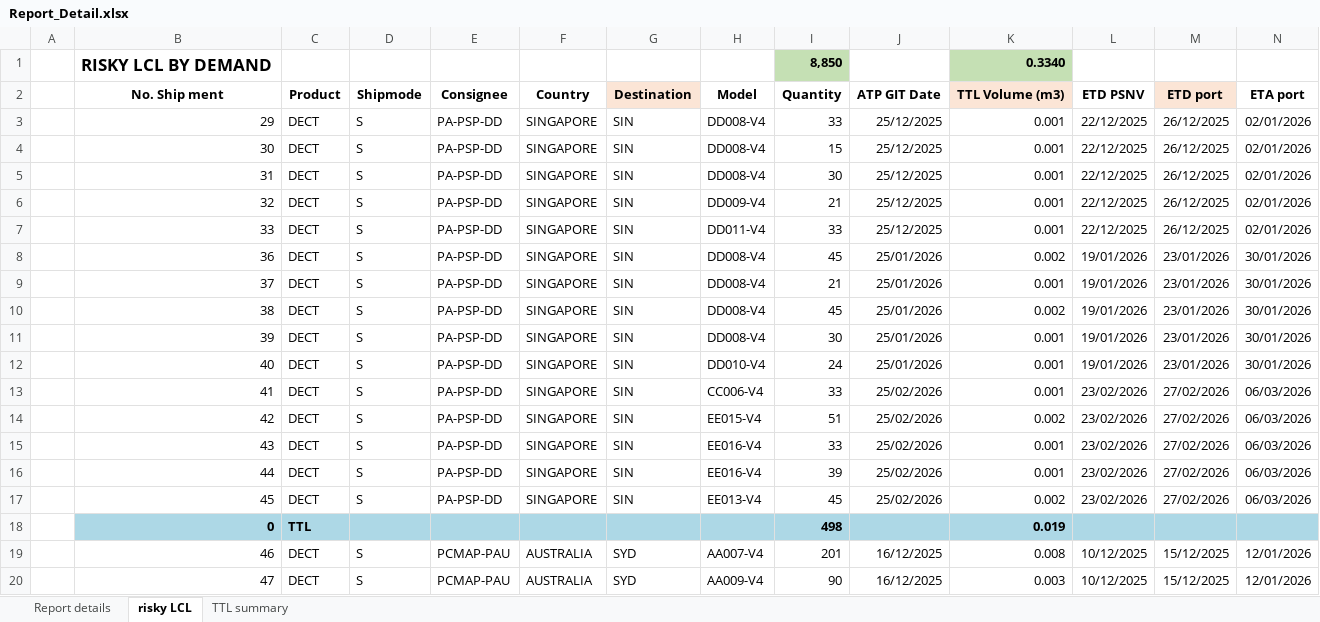
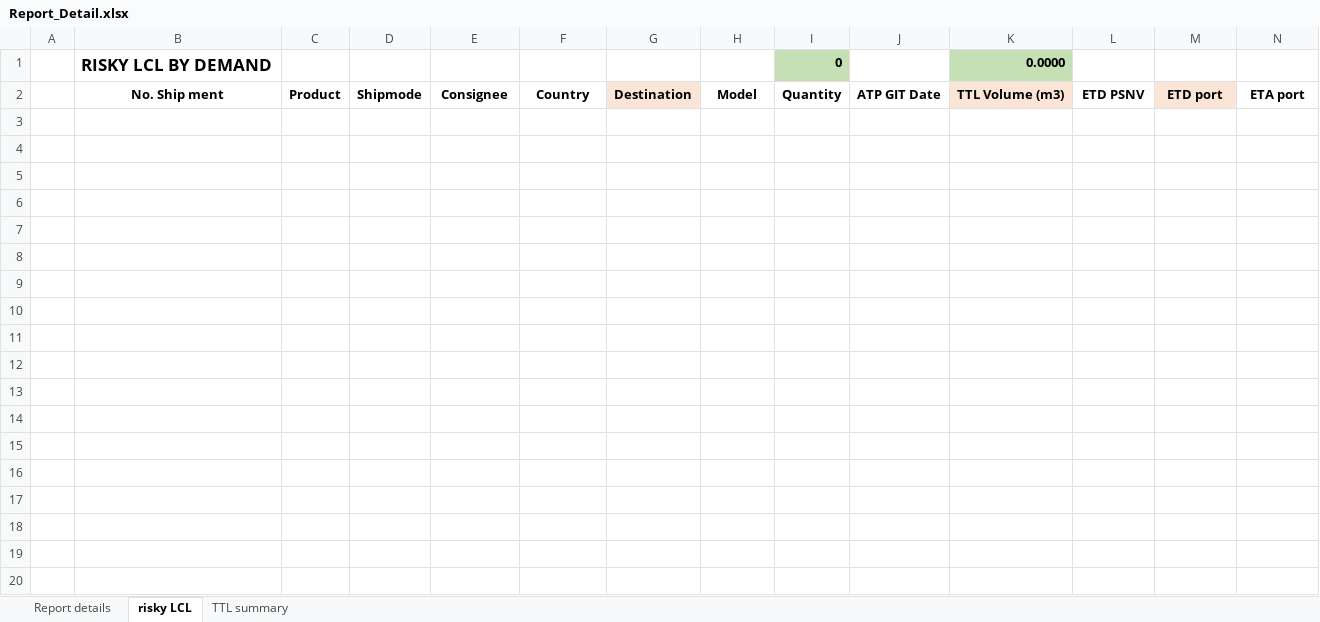
Before and after one commit to thietbicongnghevietnam/SCM_Inovation, an Excel workbook: FreeLayout/Textfile/Report_Detail.xlsx, sheet risky LCL, drawn as a sheet; only a part is shown; values as stored, in another font and other column widths than the file's, no borders; removed rows and columns are numbered as before the commit, all else as after; rows hold the shown columns only; the diff covers the shown part only; the diff names each change by its address in the sheet, - before the commit and + after, or states it on an @@ line.

```diff
--- a/FreeLayout/Textfile/Report_Detail.xlsx (sheet risky LCL)
+++ b/FreeLayout/Textfile/Report_Detail.xlsx (sheet risky LCL)
-row 1:  | RISKY LCL BY DEMAND |  |  |  |  |  |  | 8,850 |  | 0.3340
+row 1:  | RISKY LCL BY DEMAND |  |  |  |  |  |  | 0 |  | 0.0000
-row 3:  | 29 | DECT | S | PA-PSP-DD | SINGAPORE | SIN | DD008-V4 | 33 | 25/12/2025 | 0.001 | 22/12/2025 | 26/12/2025 | 02/01/2026
-row 4:  | 30 | DECT | S | PA-PSP-DD | SINGAPORE | SIN | DD008-V4 | 15 | 25/12/2025 | 0.001 | 22/12/2025 | 26/12/2025 | 02/01/2026
-row 5:  | 31 | DECT | S | PA-PSP-DD | SINGAPORE | SIN | DD008-V4 | 30 | 25/12/2025 | 0.001 | 22/12/2025 | 26/12/2025 | 02/01/2026
-row 6:  | 32 | DECT | S | PA-PSP-DD | SINGAPORE | SIN | DD009-V4 | 21 | 25/12/2025 | 0.001 | 22/12/2025 | 26/12/2025 | 02/01/2026
-row 7:  | 33 | DECT | S | PA-PSP-DD | SINGAPORE | SIN | DD011-V4 | 33 | 25/12/2025 | 0.001 | 22/12/2025 | 26/12/2025 | 02/01/2026
-row 8:  | 36 | DECT | S | PA-PSP-DD | SINGAPORE | SIN | DD008-V4 | 45 | 25/01/2026 | 0.002 | 19/01/2026 | 23/01/2026 | 30/01/2026
-row 9:  | 37 | DECT | S | PA-PSP-DD | SINGAPORE | SIN | DD008-V4 | 21 | 25/01/2026 | 0.001 | 19/01/2026 | 23/01/2026 | 30/01/2026
-row 10:  | 38 | DECT | S | PA-PSP-DD | SINGAPORE | SIN | DD008-V4 | 45 | 25/01/2026 | 0.002 | 19/01/2026 | 23/01/2026 | 30/01/2026
-row 11:  | 39 | DECT | S | PA-PSP-DD | SINGAPORE | SIN | DD008-V4 | 30 | 25/01/2026 | 0.001 | 19/01/2026 | 23/01/2026 | 30/01/2026
-row 12:  | 40 | DECT | S | PA-PSP-DD | SINGAPORE | SIN | DD010-V4 | 24 | 25/01/2026 | 0.001 | 19/01/2026 | 23/01/2026 | 30/01/2026
-row 13:  | 41 | DECT | S | PA-PSP-DD | SINGAPORE | SIN | CC006-V4 | 33 | 25/02/2026 | 0.001 | 23/02/2026 | 27/02/2026 | 06/03/2026
-row 14:  | 42 | DECT | S | PA-PSP-DD | SINGAPORE | SIN | EE015-V4 | 51 | 25/02/2026 | 0.002 | 23/02/2026 | 27/02/2026 | 06/03/2026
-row 15:  | 43 | DECT | S | PA-PSP-DD | SINGAPORE | SIN | EE016-V4 | 33 | 25/02/2026 | 0.001 | 23/02/2026 | 27/02/2026 | 06/03/2026
-row 16:  | 44 | DECT | S | PA-PSP-DD | SINGAPORE | SIN | EE016-V4 | 39 | 25/02/2026 | 0.001 | 23/02/2026 | 27/02/2026 | 06/03/2026
-row 17:  | 45 | DECT | S | PA-PSP-DD | SINGAPORE | SIN | EE013-V4 | 45 | 25/02/2026 | 0.002 | 23/02/2026 | 27/02/2026 | 06/03/2026
-row 18:  | 0 | TTL |  |  |  |  |  | 498 |  | 0.019
-row 19:  | 46 | DECT | S | PCMAP-PAU | AUSTRALIA | SYD | AA007-V4 | 201 | 16/12/2025 | 0.008 | 10/12/2025 | 15/12/2025 | 12/01/2026
-row 20:  | 47 | DECT | S | PCMAP-PAU | AUSTRALIA | SYD | AA009-V4 | 90 | 16/12/2025 | 0.003 | 10/12/2025 | 15/12/2025 | 12/01/2026
```
Also changed, not shown: 47 removed rows elsewhere in this sheet, sheet Report details, sheet TTL summary, 6 other files.
